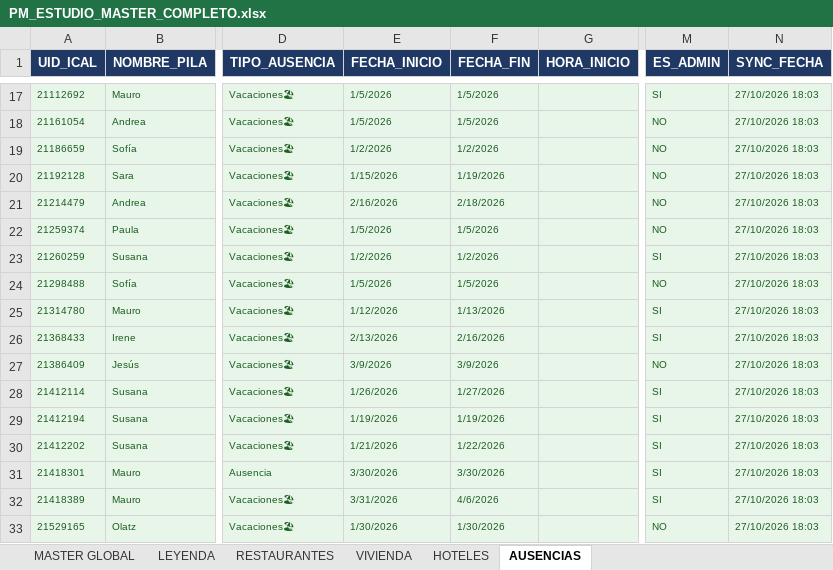
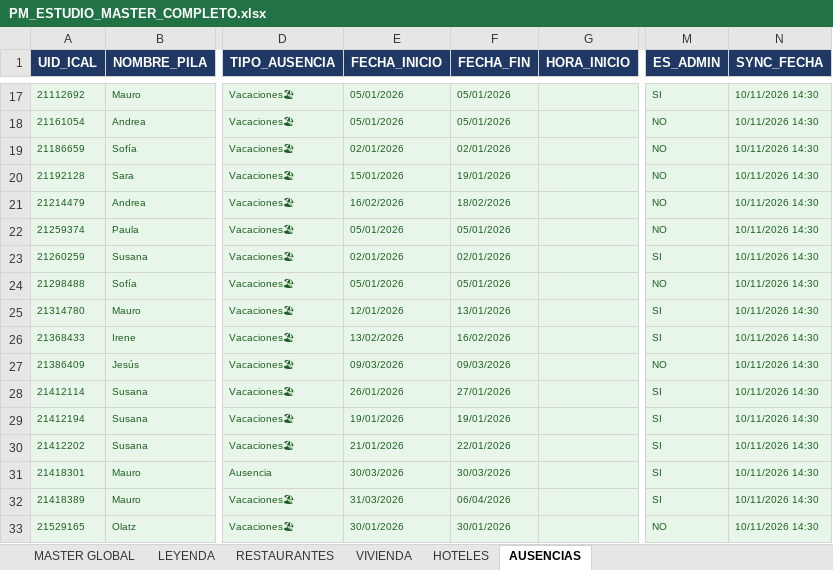
Before and after one commit to javierjimenezcisneros-create/apds-pm-estudio, an Excel workbook: PM_ESTUDIO_MASTER_COMPLETO.xlsx, sheet AUSENCIAS, drawn as a sheet; only a part is shown, gaps mark what is left out; values as stored, in another font and other column widths than the file's, no borders; the diff covers the shown part only; the diff names each change by its address in the sheet, - before the commit and + after, or states it on an @@ line.

```diff
--- a/PM_ESTUDIO_MASTER_COMPLETO.xlsx (sheet AUSENCIAS)
+++ b/PM_ESTUDIO_MASTER_COMPLETO.xlsx (sheet AUSENCIAS)
-E17:E18 (FECHA_INICIO): 1/5/2026
+E17:E18 (FECHA_INICIO): 05/01/2026
-F17:F18 (FECHA_FIN): 1/5/2026
+F17:F18 (FECHA_FIN): 05/01/2026
-N17:N33 (SYNC_FECHA): 27/10/2026 18:03
+N17:N33 (SYNC_FECHA): 10/11/2026 14:30
-E19 (FECHA_INICIO): 1/2/2026
+E19 (FECHA_INICIO): 02/01/2026
-F19 (FECHA_FIN): 1/2/2026
+F19 (FECHA_FIN): 02/01/2026
-E20 (FECHA_INICIO): 1/15/2026
+E20 (FECHA_INICIO): 15/01/2026
-F20 (FECHA_FIN): 1/19/2026
+F20 (FECHA_FIN): 19/01/2026
-E21 (FECHA_INICIO): 2/16/2026
+E21 (FECHA_INICIO): 16/02/2026
-F21 (FECHA_FIN): 2/18/2026
+F21 (FECHA_FIN): 18/02/2026
-E22 (FECHA_INICIO): 1/5/2026
+E22 (FECHA_INICIO): 05/01/2026
-F22 (FECHA_FIN): 1/5/2026
+F22 (FECHA_FIN): 05/01/2026
-E23 (FECHA_INICIO): 1/2/2026
+E23 (FECHA_INICIO): 02/01/2026
-F23 (FECHA_FIN): 1/2/2026
+F23 (FECHA_FIN): 02/01/2026
-E24 (FECHA_INICIO): 1/5/2026
+E24 (FECHA_INICIO): 05/01/2026
-F24 (FECHA_FIN): 1/5/2026
+F24 (FECHA_FIN): 05/01/2026
-E25 (FECHA_INICIO): 1/12/2026
+E25 (FECHA_INICIO): 12/01/2026
-F25 (FECHA_FIN): 1/13/2026
+F25 (FECHA_FIN): 13/01/2026
-E26 (FECHA_INICIO): 2/13/2026
+E26 (FECHA_INICIO): 13/02/2026
-F26 (FECHA_FIN): 2/16/2026
+F26 (FECHA_FIN): 16/02/2026
-E27 (FECHA_INICIO): 3/9/2026
+E27 (FECHA_INICIO): 09/03/2026
-F27 (FECHA_FIN): 3/9/2026
+F27 (FECHA_FIN): 09/03/2026
-E28 (FECHA_INICIO): 1/26/2026
+E28 (FECHA_INICIO): 26/01/2026
-F28 (FECHA_FIN): 1/27/2026
+F28 (FECHA_FIN): 27/01/2026
-E29 (FECHA_INICIO): 1/19/2026
+E29 (FECHA_INICIO): 19/01/2026
-F29 (FECHA_FIN): 1/19/2026
+F29 (FECHA_FIN): 19/01/2026
-E30 (FECHA_INICIO): 1/21/2026
+E30 (FECHA_INICIO): 21/01/2026
-F30 (FECHA_FIN): 1/22/2026
+F30 (FECHA_FIN): 22/01/2026
-E31 (FECHA_INICIO): 3/30/2026
+E31 (FECHA_INICIO): 30/03/2026
-F31 (FECHA_FIN): 3/30/2026
+F31 (FECHA_FIN): 30/03/2026
-E32 (FECHA_INICIO): 3/31/2026
+E32 (FECHA_INICIO): 31/03/2026
-F32 (FECHA_FIN): 4/6/2026
+F32 (FECHA_FIN): 06/04/2026
-E33 (FECHA_INICIO): 1/30/2026
+E33 (FECHA_INICIO): 30/01/2026
-F33 (FECHA_FIN): 1/30/2026
+F33 (FECHA_FIN): 30/01/2026
```
Also changed, not shown: 9 added rows and 270 edited cells elsewhere in this sheet.
